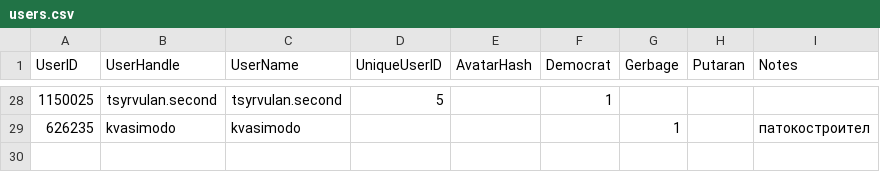
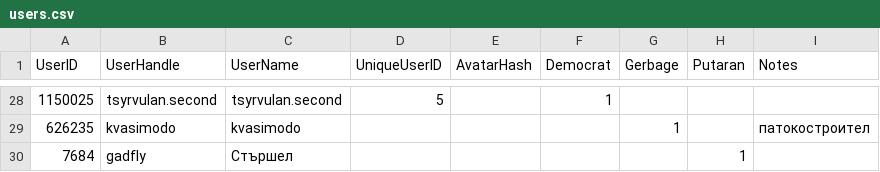
Before and after one commit to dnevnik-discord/Dramatist, a CSV file: users.csv, drawn as a sheet; only a part is shown, gaps mark what is left out.

Commit message:
Update users.csv

```diff
--- a/users.csv
+++ b/users.csv
@@ -29 +29,2 @@ UserID,UserHandle,UserName,UniqueUserID,AvatarHash,Democrat,Gerbage,Putaran,Note
 626235,kvasimodo,kvasimodo,,,,1,,патокостроител
+7684,gadfly,Стършел,,,,,1,
```
